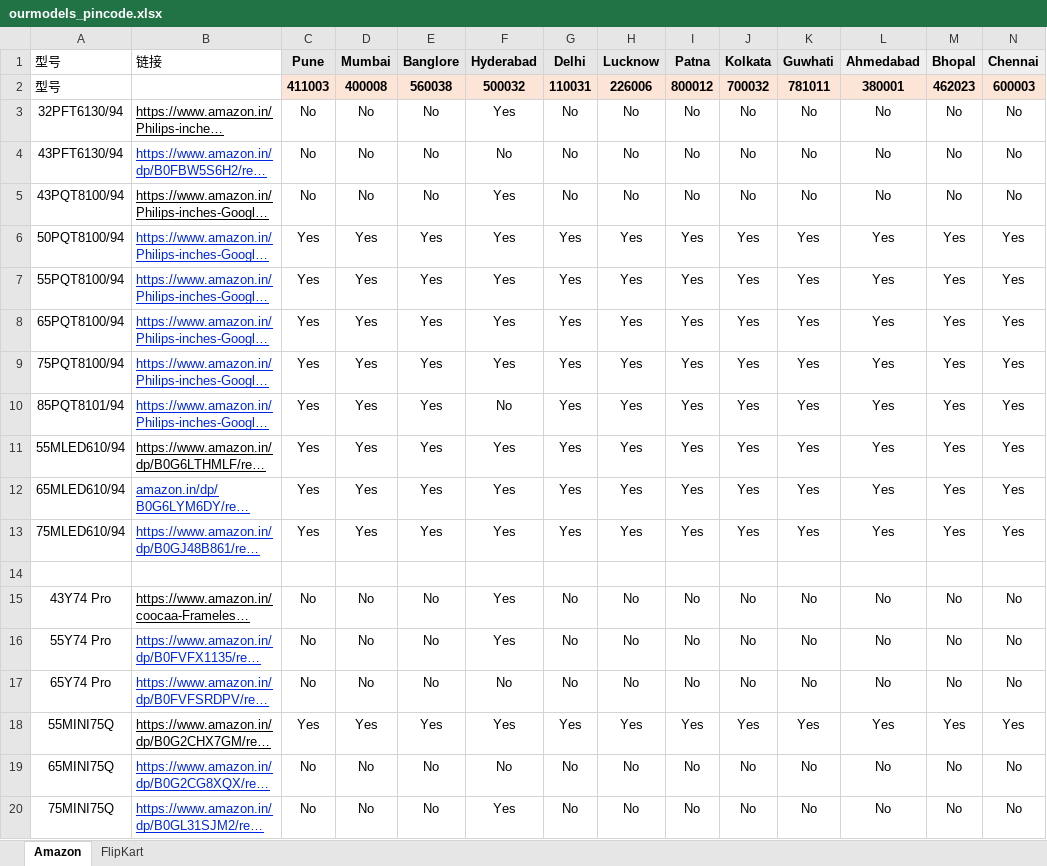
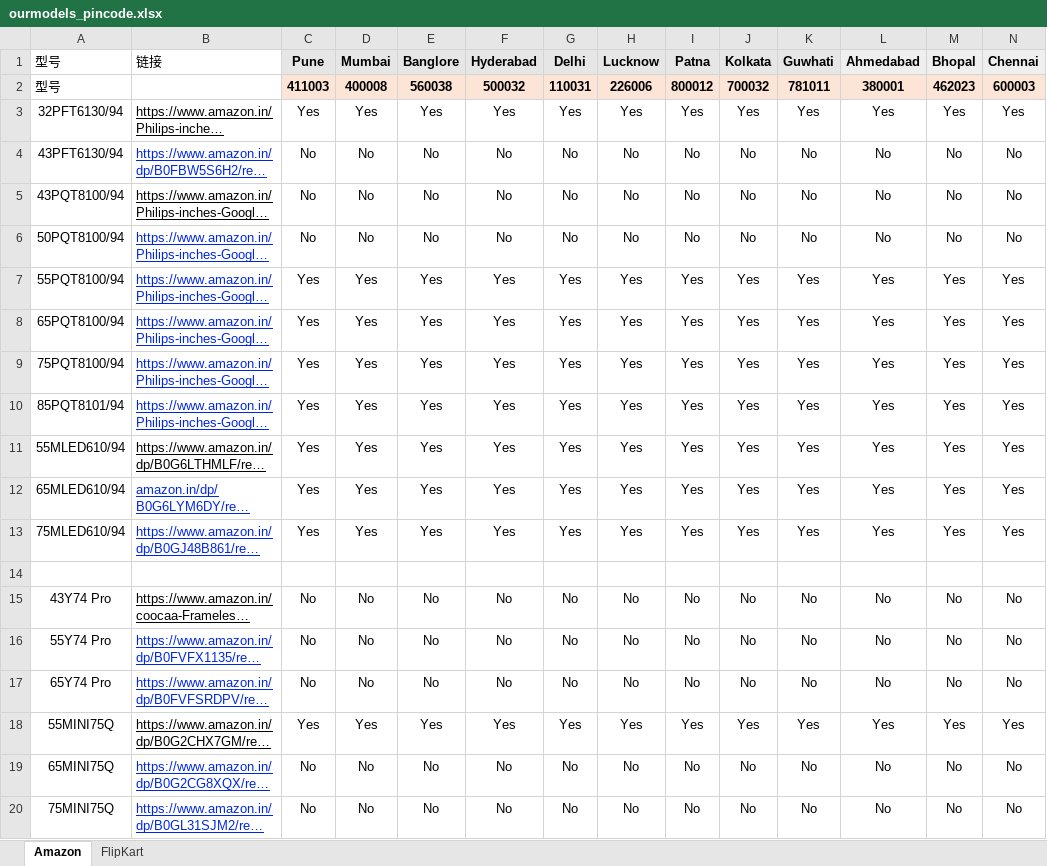
Before and after one commit to sumitrana1505/price-tracker-automation, an Excel workbook: ourmodels_pincode.xlsx, sheet Amazon, drawn as a sheet; only a part is shown; long unchanged cells end in …; values as stored, in another font and other column widths than the file's, no borders; conditional formats not drawn; the diff covers the shown part only; the diff names each change by its address in the sheet, - before the commit and + after, or states it on an @@ line.

```diff
--- a/ourmodels_pincode.xlsx (sheet Amazon)
+++ b/ourmodels_pincode.xlsx (sheet Amazon)
-C3 (Pune): No
+C3 (Pune): Yes
-D3 (Mumbai): No
+D3 (Mumbai): Yes
-E3 (Banglore): No
+E3 (Banglore): Yes
-G3 (Delhi): No
+G3 (Delhi): Yes
-H3 (Lucknow): No
+H3 (Lucknow): Yes
-I3 (Patna): No
+I3 (Patna): Yes
-J3 (Kolkata): No
+J3 (Kolkata): Yes
-K3 (Guwhati): No
+K3 (Guwhati): Yes
-L3 (Ahmedabad): No
+L3 (Ahmedabad): Yes
-M3 (Bhopal): No
+M3 (Bhopal): Yes
-N3 (Chennai): No
+N3 (Chennai): Yes
-F5:F6 (Hyderabad): Yes
+F5:F6 (Hyderabad): No
-C6 (Pune): Yes
+C6 (Pune): No
-D6 (Mumbai): Yes
+D6 (Mumbai): No
-E6 (Banglore): Yes
+E6 (Banglore): No
-G6 (Delhi): Yes
+G6 (Delhi): No
-H6 (Lucknow): Yes
+H6 (Lucknow): No
-I6 (Patna): Yes
+I6 (Patna): No
-J6 (Kolkata): Yes
+J6 (Kolkata): No
-K6 (Guwhati): Yes
+K6 (Guwhati): No
-L6 (Ahmedabad): Yes
+L6 (Ahmedabad): No
-M6 (Bhopal): Yes
+M6 (Bhopal): No
-N6 (Chennai): Yes
+N6 (Chennai): No
-F10 (Hyderabad): No
+F10 (Hyderabad): Yes
-F15:F16 (Hyderabad): Yes
+F15:F16 (Hyderabad): No
-F20 (Hyderabad): Yes
+F20 (Hyderabad): No
```
Also changed, not shown: 6 edited cells elsewhere in this sheet, 1 other file.
